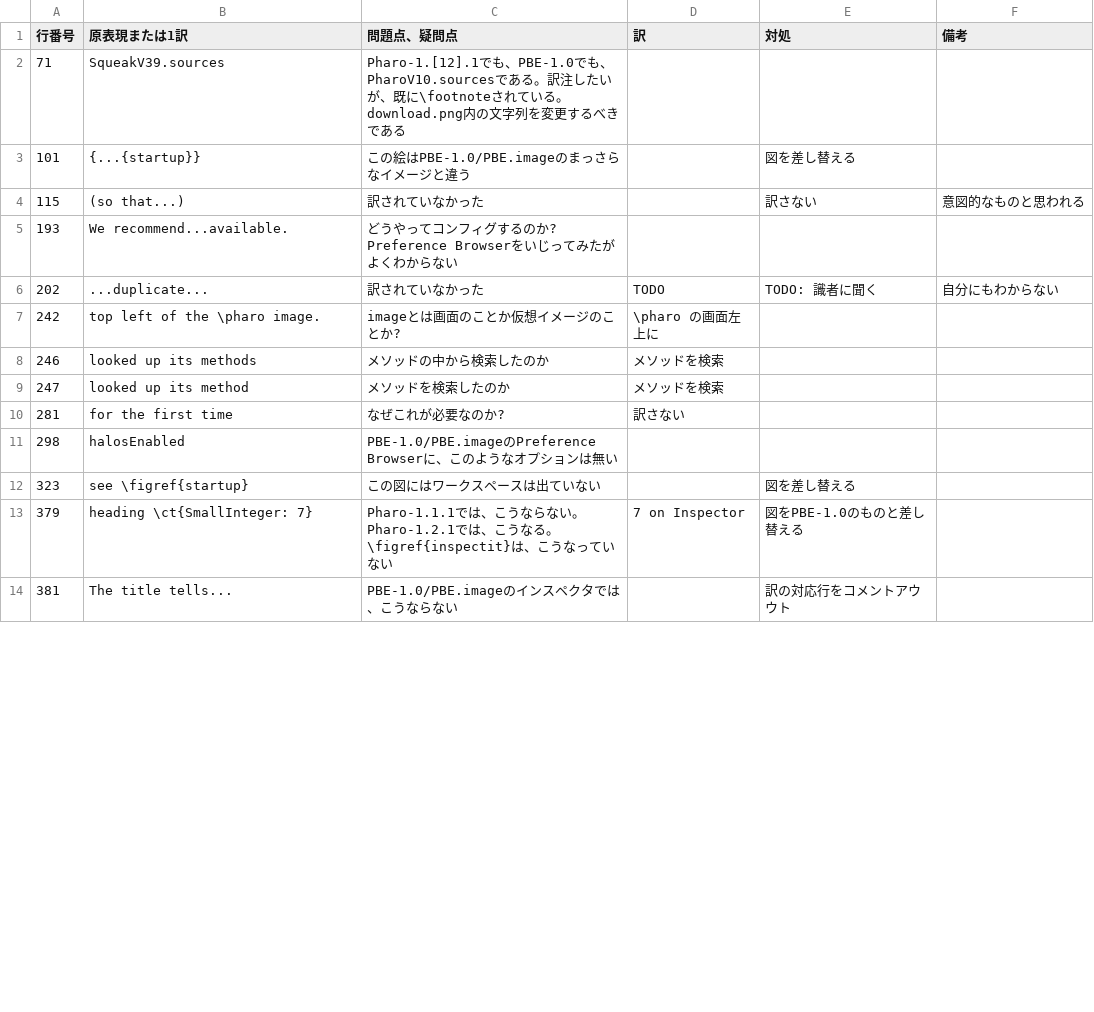
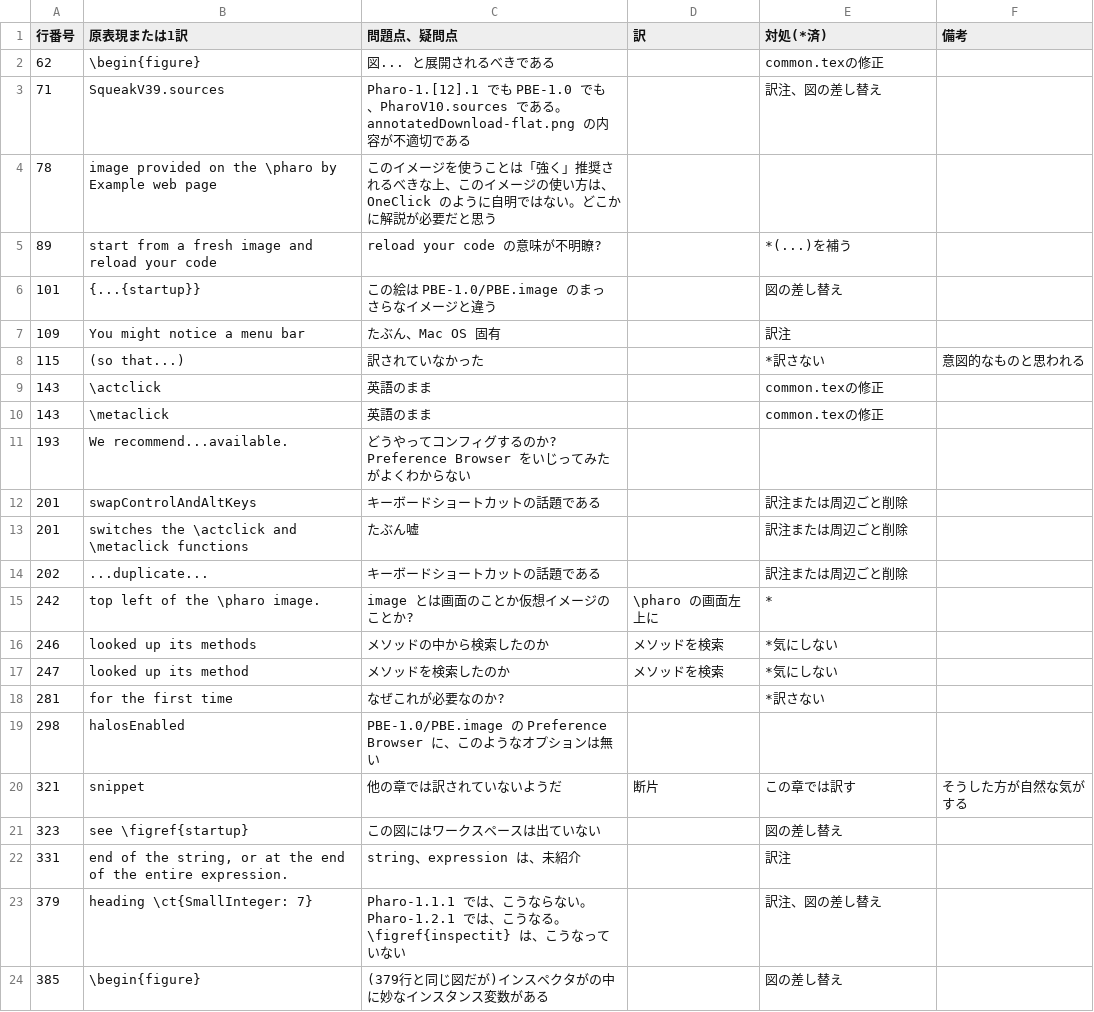
Before and after one commit to SquareBracketAssociates/PharoByExample-japanese, a CSV file: QuickTour/comments-on-revising.csv, drawn as a sheet; only a part is shown; the diff covers the shown part only.

Commit message:
QuickStart: Squashed commit of the following:
commit b6cf9163f33e3a85e0de14bc9571bf9f8788b3ff
Author: Hiroki Horiuchi <x19290@gmail.com>
Date:   Fri Oct 21 19:41:20 2011 +0900

    読み返すたびに直したくなる。切りが無いので、ここで main に merge。

commit 7fd5f05c92b5bcf2ab8d22a448ce30dd1ea6e789
Author: Hiroki Horiuchi <x19290@gmail.com>
Date:   Fri Oct 21 17:05:42 2011 +0900

    merge できるかも。いったん commit、push。

commit 66af319938e402a4462ad457643d8c78ea935aab
Author: Hiroki Horiuchi <x19290@gmail.com>
Date:   Thu Oct 20 20:48:50 2011 +0900

    単にバックアップのため。

commit 46cbb2846dae12e9640746a38f03807021ca81c9
Author: Hiroki Horiuchi <x19290@gmail.com>
Date:   Thu Oct 20 16:08:36 2011 +0900

    単にバックアップのため。

commit 611744d3859765826c21b0572c729ec6c2298b07
Author: Hiroki Horiuchi <x19290@gmail.com>
Date:   Wed Oct 19 20:58:35 2011 +0900

    単にバックアップのため。

commit a1942d673e77561897ab6a015bad878453a8dae1
Author: Hiroki Horiuchi <x19290@gmail.com>
Date:   Sat Oct 8 21:02:49 2011 +0900

    3周目終了。全体のplatexは通る。バックアップのためにも、commit、push。

commit e577fa98829ac63d4afc6e2f4c614ae75e081fd0
Author: Hiroki Horiuchi <x19290@gmail.com>
Date:   Fri Oct 7 14:15:47 2011 +0900

    9/29 ~ 10/2にかけての梅澤さんの意見を取り入れた。

```diff
--- a/QuickTour/comments-on-revising.csv
+++ b/QuickTour/comments-on-revising.csv
@@ -1,14 +1,24 @@
-"行番号","原表現または1訳","問題点、疑問点","訳","対処","備考"
-71,"SqueakV39.sources","Pharo-1.[12].1でも、PBE-1.0でも、PharoV10.sourcesである。訳注したいが、既に\footnoteされている。download.png内の文字列を変更するべきである",,,
-101,"{...{startup}}","この絵はPBE-1.0/PBE.imageのまっさらなイメージと違う",,"図を差し替える",
-115,"(so that...)","訳されていなかった",,"訳さない","意図的なものと思われる"
-193,"We recommend...available.","どうやってコンフィグするのか? Preference Browserをいじってみたがよくわからない",,,
-202,"...duplicate...","訳されていなかった","TODO","TODO: 識者に聞く","自分にもわからない"
-242,"top left of the \pharo image.","imageとは画面のことか仮想イメージのことか?","\pharo の画面左上に",,
-246,"looked up its methods","メソッドの中から検索したのか","メソッドを検索",,
-247,"looked up its method","メソッドを検索したのか","メソッドを検索",,
-281,"for the first time","なぜこれが必要なのか?","訳さない",,
-298,"halosEnabled","PBE-1.0/PBE.imageのPreference Browserに、このようなオプションは無い",,,
-323,"see \figref{startup}","この図にはワークスペースは出ていない",,"図を差し替える",
-379,"heading \ct{SmallInteger: 7}","Pharo-1.1.1では、こうならない。Pharo-1.2.1では、こうなる。\figref{inspectit}は、こうなっていない","7 on Inspector","図をPBE-1.0のものと差し替える",
-381,"The title tells...","PBE-1.0/PBE.imageのインスペクタでは、こうならない",,"訳の対応行をコメントアウウト",
+"行番号","原表現または1訳","問題点、疑問点","訳","対処(*済)","備考"
+62,"\begin{figure}","図... と展開されるべきである",,"common.texの修正",
+71,"SqueakV39.sources","Pharo-1.[12].1 でも PBE-1.0 でも、PharoV10.sources である。annotatedDownload-flat.png の内容が不適切である",,"訳注、図の差し替え",
+78,"image provided on the \pharo by Example web page","このイメージを使うことは「強く」推奨されるべきな上、このイメージの使い方は、OneClick のように自明ではない。どこかに解説が必要だと思う",,,
+89,"start from a fresh image and reload your code","reload your code の意味が不明瞭?",,"*(...)を補う",
+101,"{...{startup}}","この絵は PBE-1.0/PBE.image のまっさらなイメージと違う",,"図の差し替え",
+109,"You might notice a menu bar","たぶん、Mac OS 固有",,"訳注",
+115,"(so that...)","訳されていなかった",,"*訳さない","意図的なものと思われる"
+143,"\actclick","英語のまま",,"common.texの修正",
+143,"\metaclick","英語のまま",,"common.texの修正",
+193,"We recommend...available.","どうやってコンフィグするのか? Preference Browser をいじってみたがよくわからない",,,
+201,"swapControlAndAltKeys","キーボードショートカットの話題である",,"訳注または周辺ごと削除",
+201,"switches the \actclick and \metaclick functions","たぶん嘘",,"訳注または周辺ごと削除",
+202,"...duplicate...","キーボードショートカットの話題である",,"訳注または周辺ごと削除",
+242,"top left of the \pharo image.","image とは画面のことか仮想イメージのことか?","\pharo の画面左上に","*",
+246,"looked up its methods","メソッドの中から検索したのか","メソッドを検索","*気にしない",
+247,"looked up its method","メソッドを検索したのか","メソッドを検索","*気にしない",
+281,"for the first time","なぜこれが必要なのか?",,"*訳さない",
+298,"halosEnabled","PBE-1.0/PBE.image の Preference Browser に、このようなオプションは無い",,,
+321,"snippet","他の章では訳されていないようだ","断片","この章では訳す","そうした方が自然な気がする"
+323,"see \figref{startup}","この図にはワークスペースは出ていない",,"図の差し替え",
+331,"end of the string, or at the end of the entire expression.","string、expression は、未紹介",,"訳注",
+379,"heading \ct{SmallInteger: 7}","Pharo-1.1.1 では、こうならない。Pharo-1.2.1 では、こうなる。\figref{inspectit} は、こうなっていない",,"訳注、図の差し替え",
+385,"\begin{figure}","(379行と同じ図だが)インスペクタがの中に妙なインスタンス変数がある",,"図の差し替え",
```
Also changed, not shown: 4 added rows, 3 removed rows and 11 edited cells elsewhere in this file, 1 other file.
